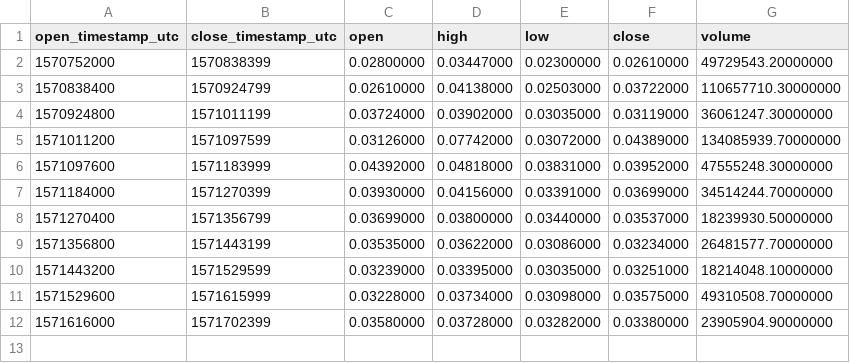
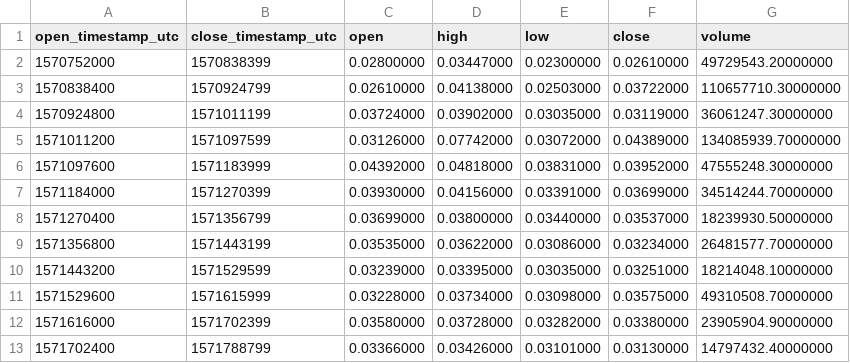
Before and after one commit to cryptobigbro/binance-NKNUSDT, a CSV file: binance-NKNUSDT-1d.csv, drawn as a sheet.

```diff
--- a/binance-NKNUSDT-1d.csv
+++ b/binance-NKNUSDT-1d.csv
@@ -12 +12,2 @@ open_timestamp_utc,close_timestamp_utc,open,high,low,close,volume
 1571616000,1571702399,0.03580000,0.03728000,0.03282000,0.03380000,23905904.90000000
+1571702400,1571788799,0.03366000,0.03426000,0.03101000,0.03130000,14797432.40000000
```
Also changed, not shown: binance-NKNUSDT-1h.csv, 1 other file.
